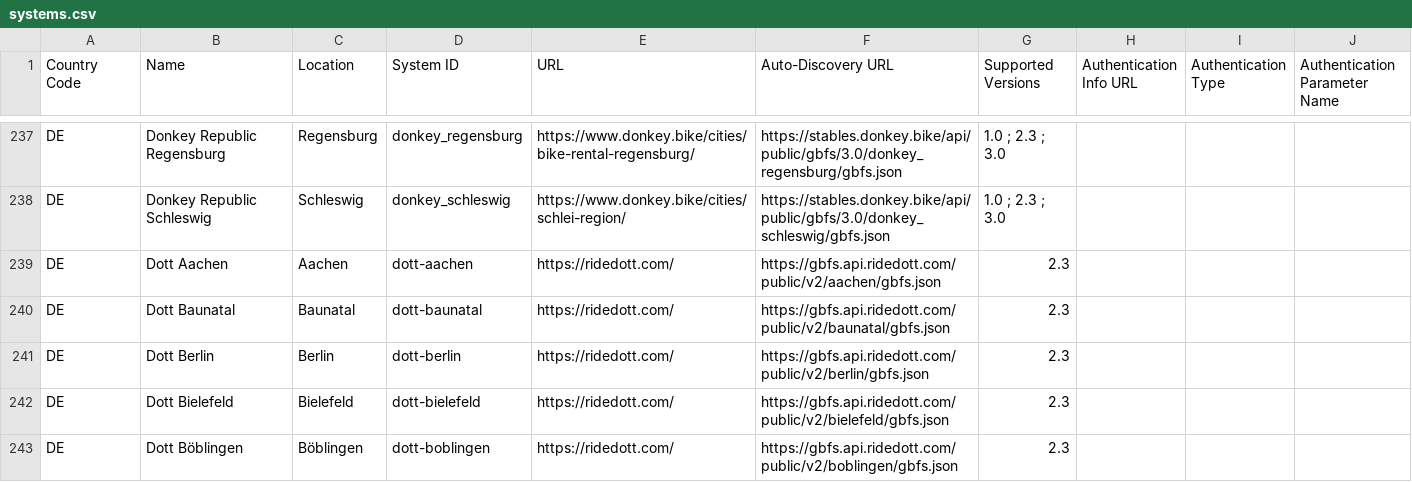
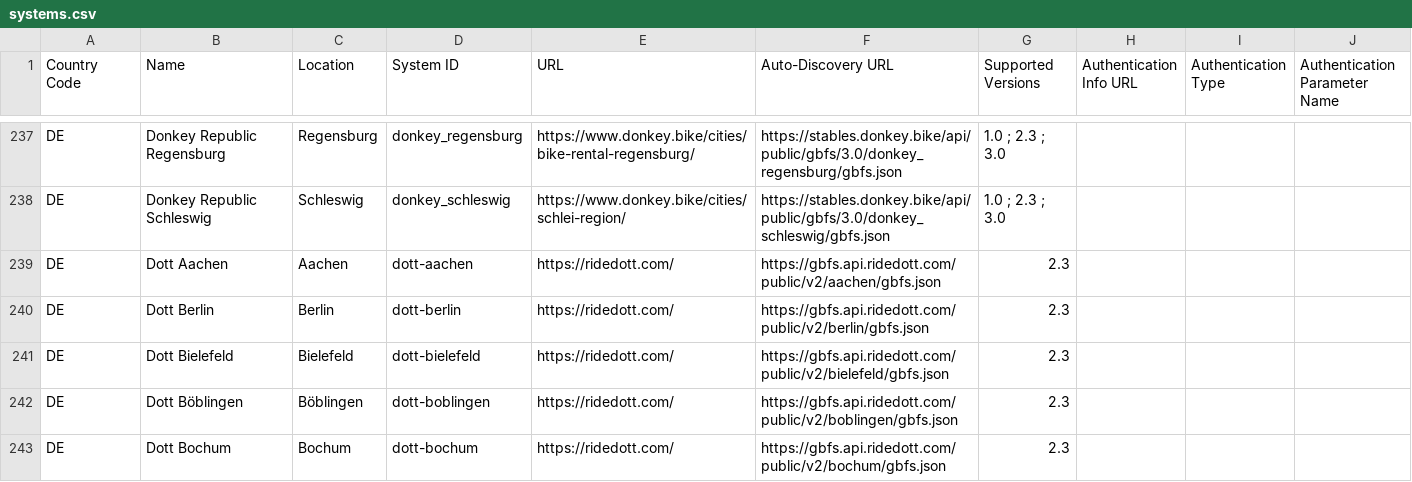
Before and after one commit to MobilityData/gbfs, a CSV file: systems.csv, drawn as a sheet; only a part is shown, gaps mark what is left out; the shorter side is filled out with more unchanged rows; the diff covers the shown part only; the diff names each change by its address in the sheet, - before the commit and + after, or states it on an @@ line.

Commit message:
chore: remove offline regions (#887)

```diff
--- a/systems.csv
+++ b/systems.csv
-row 240: DE | Dott Baunatal | Baunatal | dott-baunatal | https://ridedott.com/ | https://gbfs.api.ridedott.com/public/v2/baunatal/gbfs.json | 2.3
```
Also changed, not shown: 4 removed rows elsewhere in this file.
